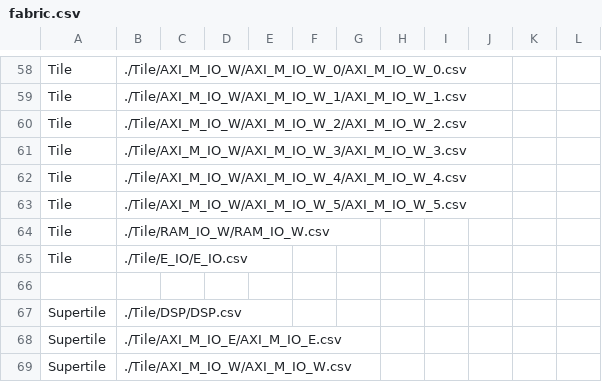
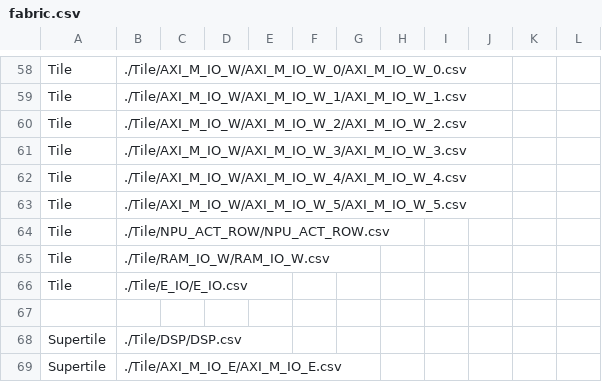
Before and after one commit to EverythingElseWasAlreadyTaken/FABulous_demo_AXI_IO, a CSV file: fabric.csv, drawn as a sheet; only a part is shown, gaps mark what is left out; the shorter side is filled out with more unchanged rows; the diff covers the shown part only; the diff names each change by its address in the sheet, - before the commit and + after, or states it on an @@ line.

```diff
--- a/fabric.csv
+++ b/fabric.csv
+row 64: Tile | ./Tile/NPU_ACT_ROW/NPU_ACT_ROW.csv
```
Also changed, not shown: 8 added rows and 16 edited cells elsewhere in this file, 20 other files.
